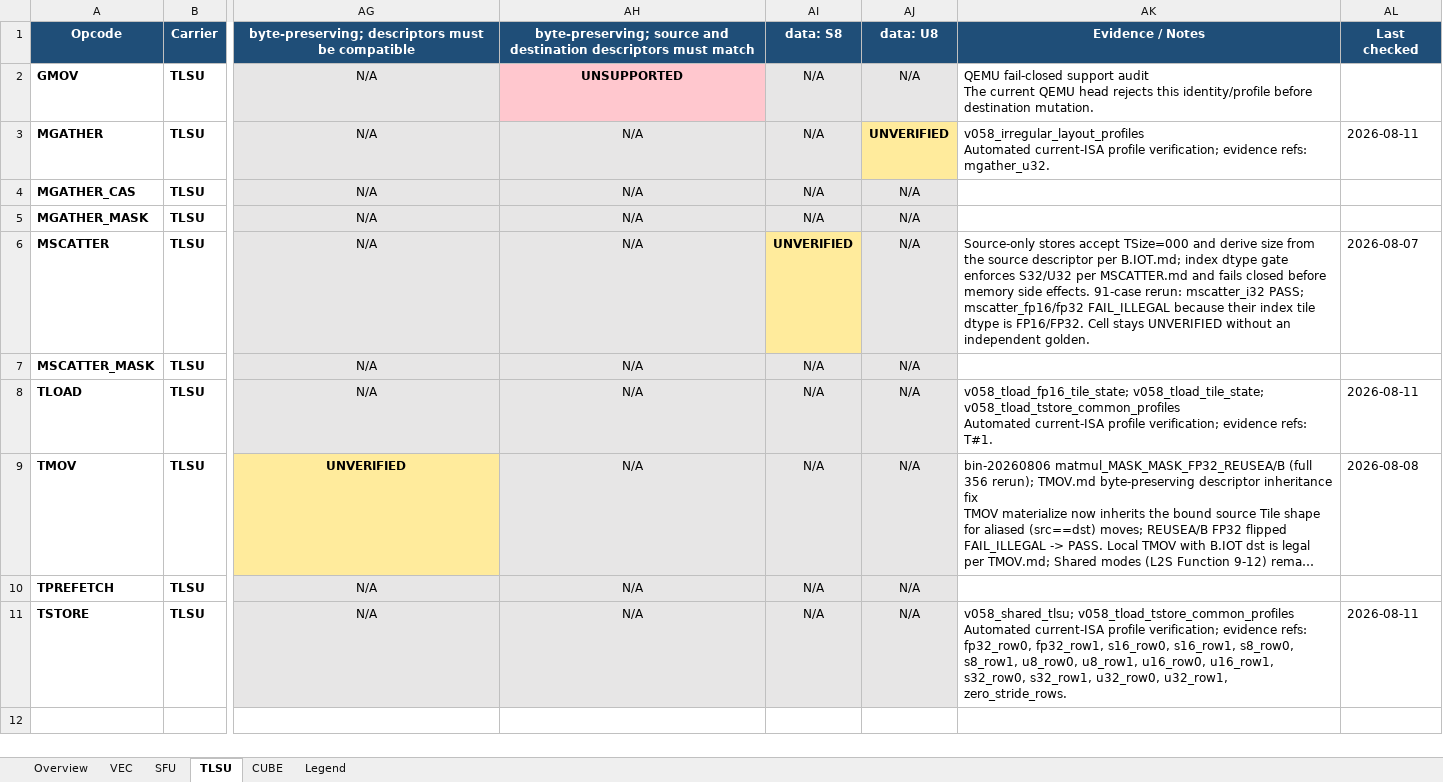
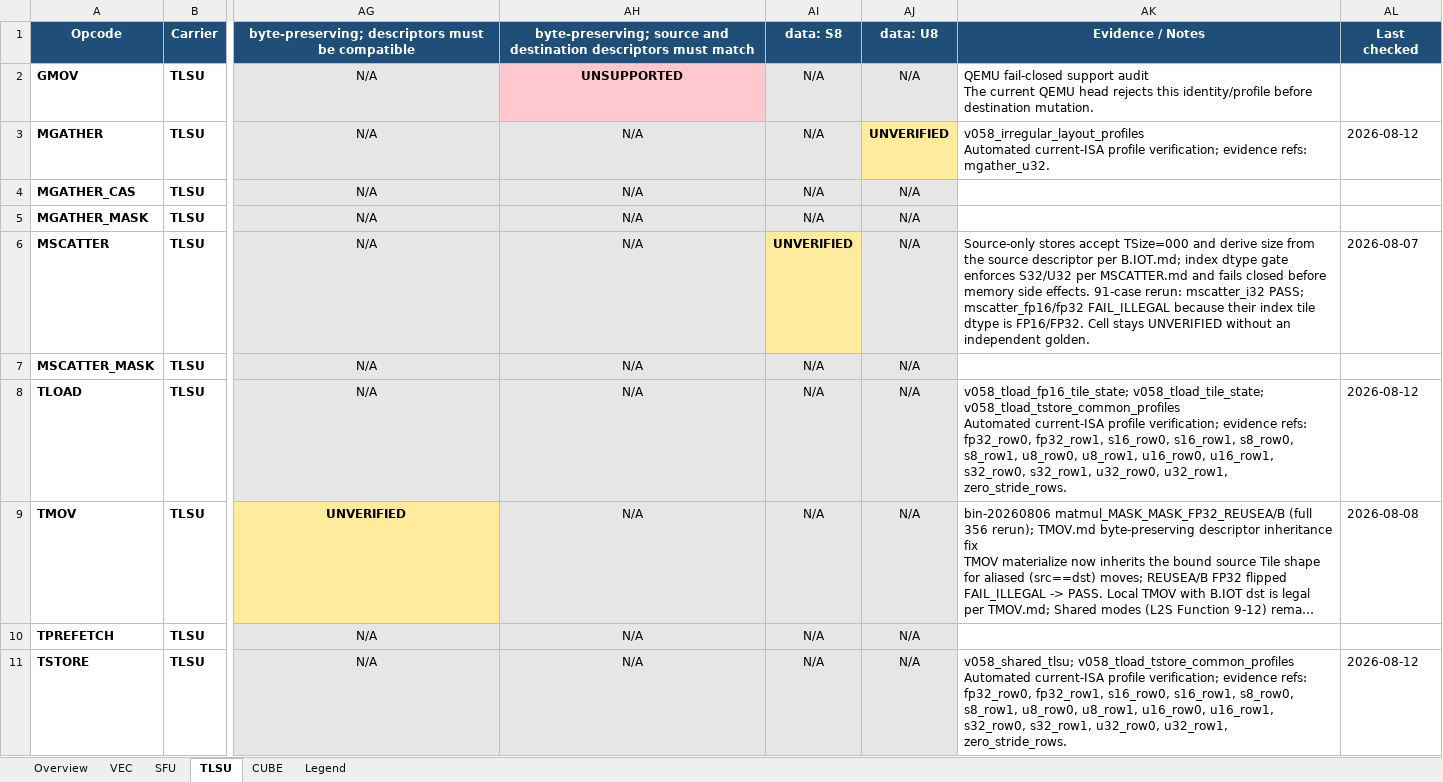
Before and after one commit to jiale-wangOwO/qemu, an Excel workbook: docs/linxisa/qemu_tile_profile_support.xlsx, sheet TLSU, drawn as a sheet; only a part is shown, gaps mark what is left out; long unchanged cells end in …; values as stored, in another font and other column widths than the file's, no borders; the diff names each change by its address in the sheet, - before the commit and + after, or states it on an @@ line.

```diff
--- a/docs/linxisa/qemu_tile_profile_support.xlsx (sheet TLSU)
+++ b/docs/linxisa/qemu_tile_profile_support.xlsx (sheet TLSU)
-AL3: 2026-08-11
+AL3: 2026-08-12
-AK8: …evidence refs: T#1.
+AK8: …evidence refs: fp32_row0, fp32_row1, s16_row0, s16_row1, s8_row0, s8_row1, u8_row0, u8_row1, u16_row0, u16_row1, s32_row0, s32_row1, u32_row0, u32_row1, zero_stride_rows.
-AL8: 2026-08-11
+AL8: 2026-08-12
-AL11: 2026-08-11
+AL11: 2026-08-12
```
Also changed, not shown: sheet VEC, sheet SFU, sheet CUBE, sheet Overview, 4 other files.
